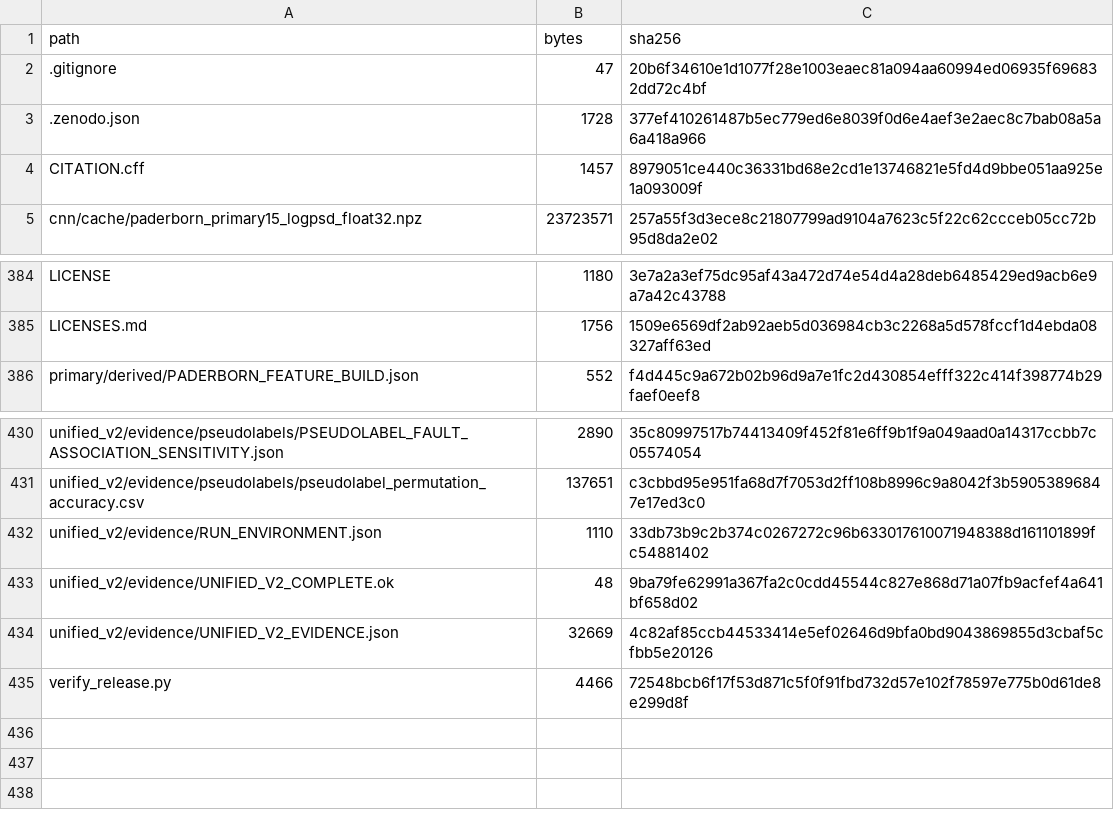
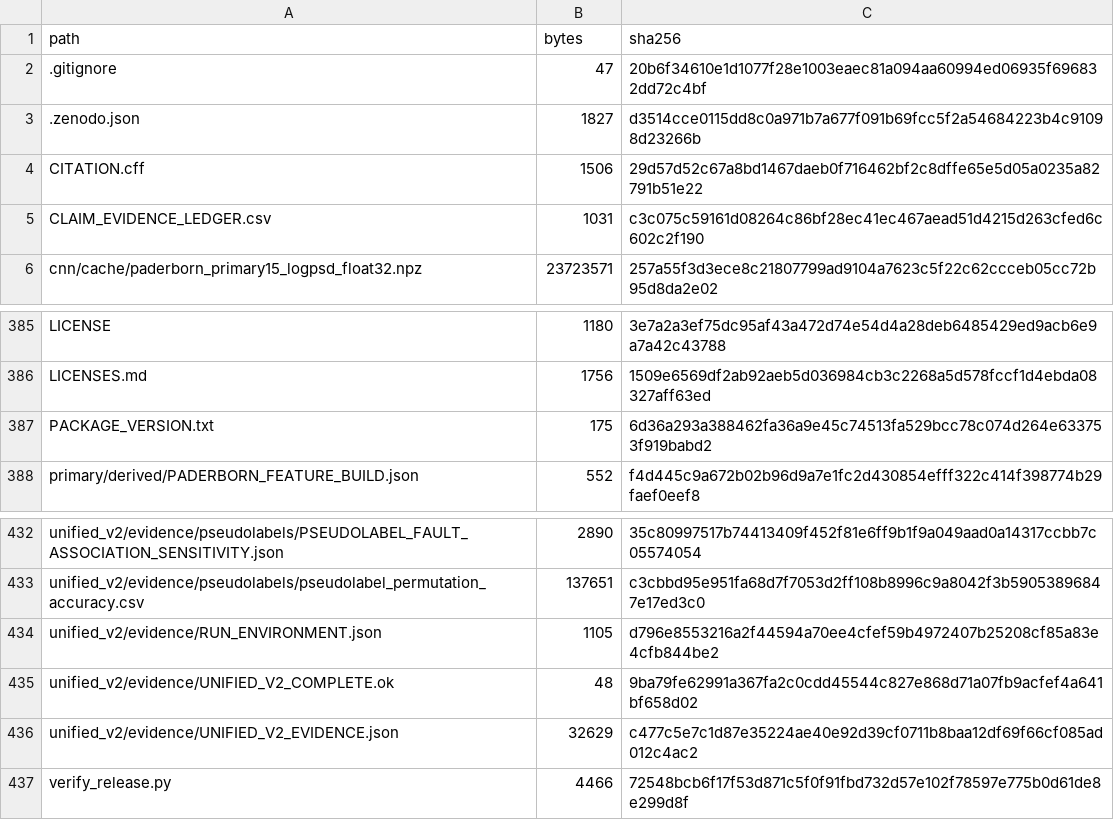
Before and after one commit to ppy17136/acquisition-admissibility-machinery-diagnosis, a CSV file: SHA256SUMS.csv, drawn as a sheet; only a part is shown, gaps mark what is left out; the diff covers the shown part only.

```diff
--- a/SHA256SUMS.csv
+++ b/SHA256SUMS.csv
@@ -2,4 +2,5 @@ path,bytes,sha256
 .gitignore,47,20b6f34610e1d1077f28e1003eaec81a094aa60994ed06935f696832dd72c4bf
-.zenodo.json,1728,377ef410261487b5ec779ed6e8039f0d6e4aef3e2aec8c7bab08a5a6a418a966
-CITATION.cff,1457,8979051ce440c36331bd68e2cd1e13746821e5fd4d9bbe051aa925e1a093009f
+.zenodo.json,1827,d3514cce0115dd8c0a971b7a677f091b69fcc5f2a54684223b4c91098d23266b
+CITATION.cff,1506,29d57d52c67a8bd1467daeb0f716462bf2c8dffe65e5d05a0235a82791b51e22
+CLAIM_EVIDENCE_LEDGER.csv,1031,c3c075c59161d08264c86bf28ec41ec467aead51d4215d263cfed6c602c2f190
 cnn/cache/paderborn_primary15_logpsd_float32.npz,23723571,257a55f3d3ece8c21807799ad9104a7623c5f22c62ccceb05cc72b95d8da2e02
@@ -385,2 +386,3 @@ LICENSE,1180,3e7a2a3ef75dc95af43a472d74e54d4a28deb6485429ed9acb6e9a7a42c43788
 LICENSES.md,1756,1509e6569df2ab92aeb5d036984cb3c2268a5d578fccf1d4ebda08327aff63ed
+PACKAGE_VERSION.txt,175,6d36a293a388462fa36a9e45c74513fa529bcc78c074d264e633753f919babd2
 primary/derived/PADERBORN_FEATURE_BUILD.json,552,f4d445c9a672b02b96d9a7e1fc2d430854efff322c414f398774b29faef0eef8
@@ -431,5 +433,5 @@ unified_v2/evidence/pseudolabels/PSEUDOLABEL_FAULT_ASSOCIATION_SENSITIVITY.json,
 unified_v2/evidence/pseudolabels/pseudolabel_permutation_accuracy.csv,137651,c3cbbd95e951fa68d7f7053d2ff108b8996c9a8042f3b59053896847e17ed3c0
-unified_v2/evidence/RUN_ENVIRONMENT.json,1110,33db73b9c2b374c0267272c96b633017610071948388d161101899fc54881402
+unified_v2/evidence/RUN_ENVIRONMENT.json,1105,d796e8553216a2f44594a70ee4cfef59b4972407b25208cf85a83e4cfb844be2
 unified_v2/evidence/UNIFIED_V2_COMPLETE.ok,48,9ba79fe62991a367fa2c0cdd45544c827e868d71a07fb9acfef4a641bf658d02
-unified_v2/evidence/UNIFIED_V2_EVIDENCE.json,32669,4c82af85ccb44533414e5ef02646d9bfa0bd9043869855d3cbaf5cfbb5e20126
+unified_v2/evidence/UNIFIED_V2_EVIDENCE.json,32629,c477c5e7c1d87e35224ae40e92d39cf0711b8baa12df69f66cf085ad012c4ac2
 verify_release.py,4466,72548bcb6f17f53d871c5f0f91fbd732d57e102f78597e775b0d61de8e299d8f
```
Also changed, not shown: 1 moved row and 18 edited cells elsewhere in this file, unified_v2/evidence/control_b2_orthogonal_decoder/orthogonal_identity_decoder.csv, unified_v2/evidence/control_c_partition_sensitivity/unique_triplet_metrics.csv, 27 other files.
